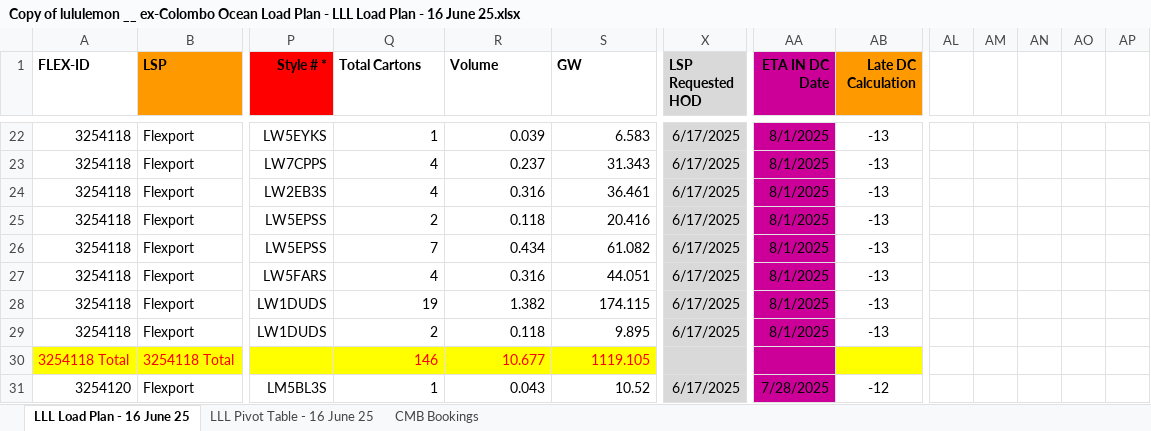
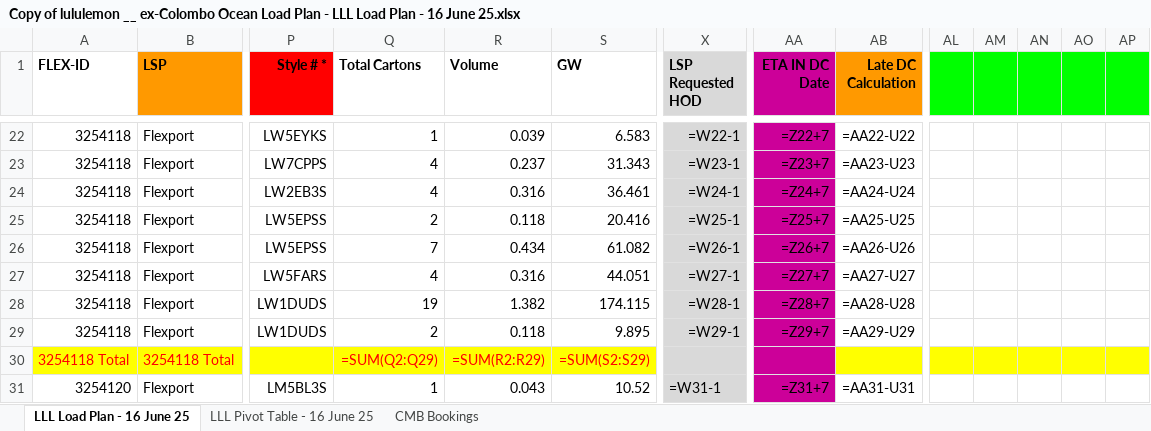
Before and after one commit to RusiruChathushanaka/Excel-File-Handling, an Excel workbook: docs/Load_Plan/Copy of lululemon __ ex-Colombo Ocean Load Plan - LLL Load Plan - 16 June 25.xlsx, sheet LLL Load Plan - 16 June 25, drawn as a sheet; only a part is shown, gaps mark what is left out; values as stored, in another font and other column widths than the file's, no borders; formulas without a stored value are shown as written; conditional formats not drawn; the diff covers the shown part only; the diff names each change by its address in the sheet, - before the commit and + after, or states it on an @@ line.

```diff
--- a/docs/Load_Plan/Copy of lululemon __ ex-Colombo Ocean Load Plan - LLL Load Plan - 16 June 25.xlsx (sheet LLL Load Plan - 16 June 25)
+++ b/docs/Load_Plan/Copy of lululemon __ ex-Colombo Ocean Load Plan - LLL Load Plan - 16 June 25.xlsx (sheet LLL Load Plan - 16 June 25)
-AL1:AP1 fill: none
+AL1:AP1 fill: #00FF00
-X22 (LSP Requested HOD): 6/17/2025
+X22 (LSP Requested HOD): =W22-1
-AA22 (ETA IN DC Date): 8/1/2025
+AA22 (ETA IN DC Date): =Z22+7
-AB22 (Late DC Calculation): -13
+AB22 (Late DC Calculation): =AA22-U22
-X23 (LSP Requested HOD): 6/17/2025
+X23 (LSP Requested HOD): =W23-1
-AA23 (ETA IN DC Date): 8/1/2025
+AA23 (ETA IN DC Date): =Z23+7
-AB23 (Late DC Calculation): -13
+AB23 (Late DC Calculation): =AA23-U23
-X24 (LSP Requested HOD): 6/17/2025
+X24 (LSP Requested HOD): =W24-1
-AA24 (ETA IN DC Date): 8/1/2025
+AA24 (ETA IN DC Date): =Z24+7
-AB24 (Late DC Calculation): -13
+AB24 (Late DC Calculation): =AA24-U24
-X25 (LSP Requested HOD): 6/17/2025
+X25 (LSP Requested HOD): =W25-1
-AA25 (ETA IN DC Date): 8/1/2025
+AA25 (ETA IN DC Date): =Z25+7
-AB25 (Late DC Calculation): -13
+AB25 (Late DC Calculation): =AA25-U25
-X26 (LSP Requested HOD): 6/17/2025
+X26 (LSP Requested HOD): =W26-1
-AA26 (ETA IN DC Date): 8/1/2025
+AA26 (ETA IN DC Date): =Z26+7
-AB26 (Late DC Calculation): -13
+AB26 (Late DC Calculation): =AA26-U26
-X27 (LSP Requested HOD): 6/17/2025
+X27 (LSP Requested HOD): =W27-1
-AA27 (ETA IN DC Date): 8/1/2025
+AA27 (ETA IN DC Date): =Z27+7
-AB27 (Late DC Calculation): -13
+AB27 (Late DC Calculation): =AA27-U27
-X28 (LSP Requested HOD): 6/17/2025
+X28 (LSP Requested HOD): =W28-1
-AA28 (ETA IN DC Date): 8/1/2025
+AA28 (ETA IN DC Date): =Z28+7
-AB28 (Late DC Calculation): -13
+AB28 (Late DC Calculation): =AA28-U28
-X29 (LSP Requested HOD): 6/17/2025
+X29 (LSP Requested HOD): =W29-1
-AA29 (ETA IN DC Date): 8/1/2025
+AA29 (ETA IN DC Date): =Z29+7
-AB29 (Late DC Calculation): -13
+AB29 (Late DC Calculation): =AA29-U29
-Q30 (Total Cartons): 146
+Q30 (Total Cartons): =SUM(Q2:Q29)
-R30 (Volume): 10.677
+R30 (Volume): =SUM(R2:R29)
-S30 (GW): 1119.105
+S30 (GW): =SUM(S2:S29)
-AL30:AP30 fill: none
+AL30:AP30 fill: #FFFF00
-X31 (LSP Requested HOD): 6/17/2025
+X31 (LSP Requested HOD): =W31-1
-AA31 (ETA IN DC Date): 7/28/2025
+AA31 (ETA IN DC Date): =Z31+7
-AB31 (Late DC Calculation): -12
+AB31 (Late DC Calculation): =AA31-U31
```
Also changed, not shown: 1232 edited cells and cell formats elsewhere in this sheet, sheet CMB Bookings, sheet LLL Pivot Table - 16 June 25, hidden cells, 2 other files.
